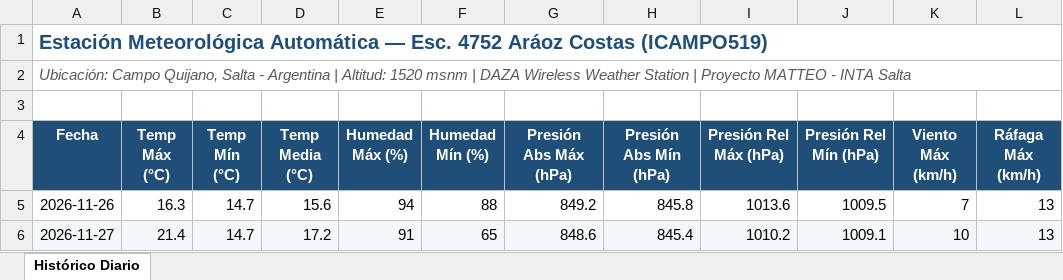
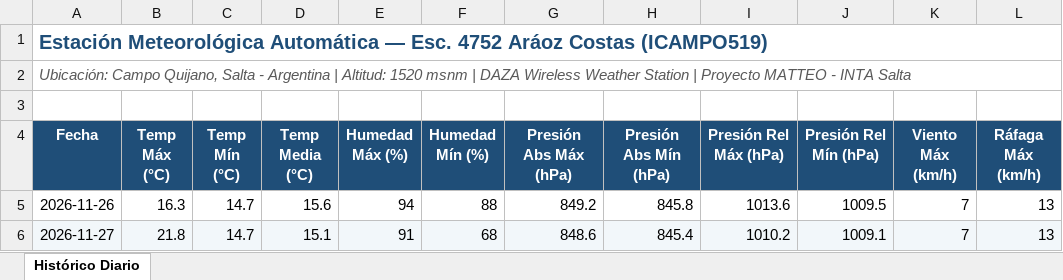
Before and after one commit to intasalta/ema_esc4752, an Excel workbook: historico_diario.xlsx, sheet Histórico Diario, drawn as a sheet; only a part is shown; values as stored, in another font and other column widths than the file's, no borders; the diff names each change by its address in the sheet, - before the commit and + after, or states it on an @@ line.

```diff
--- a/historico_diario.xlsx (sheet Histórico Diario)
+++ b/historico_diario.xlsx (sheet Histórico Diario)
-B6 (Temp Máx (°C)): 21.4
+B6 (Temp Máx (°C)): 21.8
-D6 (Temp Media (°C)): 17.2
+D6 (Temp Media (°C)): 15.1
-F6 (Humedad Mín (%)): 65
+F6 (Humedad Mín (%)): 68
-K6 (Viento Máx (km/h)): 10
+K6 (Viento Máx (km/h)): 7
```
Also changed, not shown: 4 other files.
